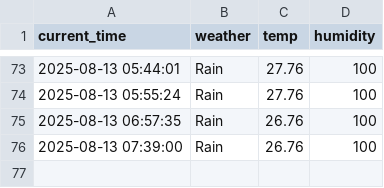
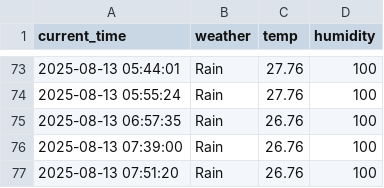
Before and after one commit to DongGwan0505/weather, a CSV file: seoul_weather.csv, drawn as a sheet; only a part is shown, gaps mark what is left out.

```diff
--- a/seoul_weather.csv
+++ b/seoul_weather.csv
@@ -76 +76,2 @@ current_time,weather,temp,humidity
 2025-08-13 07:39:00,Rain,26.76,100
+2025-08-13 07:51:20,Rain,26.76,100
```
